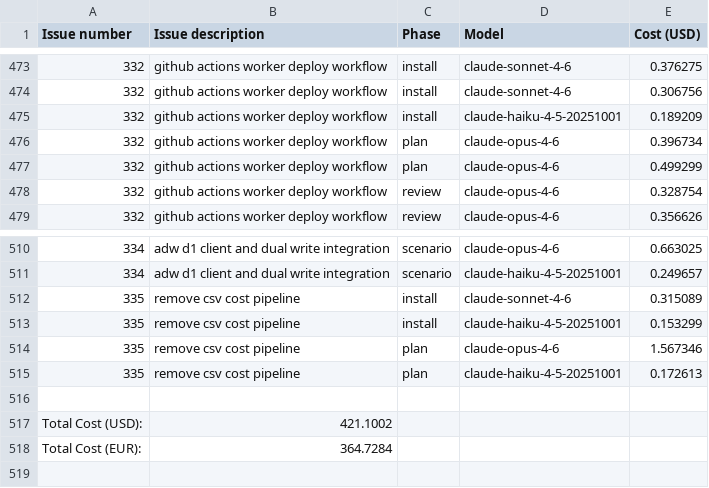
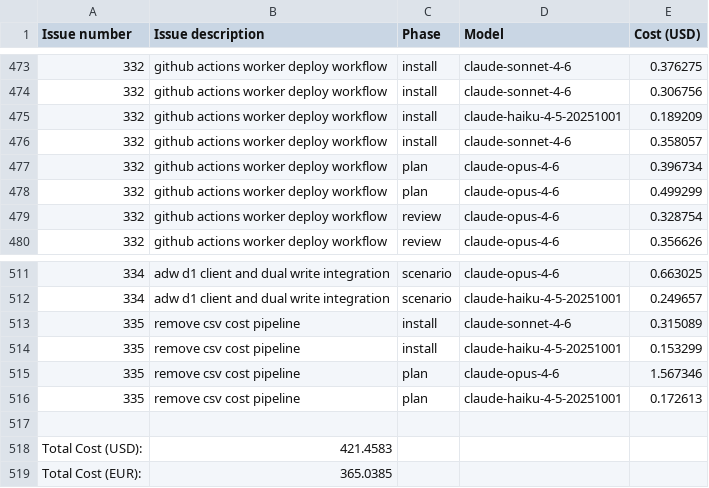
Before and after one commit to paysdoc/AI_Dev_Workflow, a CSV file: projects/AI_Dev_Workflow/total-cost.csv, drawn as a sheet; only a part is shown, gaps mark what is left out.

```diff
--- a/projects/AI_Dev_Workflow/total-cost.csv
+++ b/projects/AI_Dev_Workflow/total-cost.csv
@@ -475,2 +475,3 @@ Issue number,Issue description,Phase,Model,Cost (USD)
 332,github actions worker deploy workflow,install,claude-haiku-4-5-20251001,0.189209
+332,github actions worker deploy workflow,install,claude-sonnet-4-6,0.358057
 332,github actions worker deploy workflow,plan,claude-opus-4-6,0.396734
@@ -516,3 +517,3 @@ Issue number,Issue description,Phase,Model,Cost (USD)
 
-Total Cost (USD):,421.1002
-Total Cost (EUR):,364.7284
+Total Cost (USD):,421.4583
+Total Cost (EUR):,365.0385
```
Also changed, not shown: projects/AI_Dev_Workflow/332-github-actions-worker-deploy-workflow.csv.
